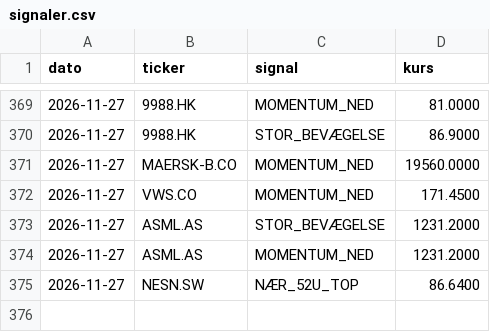
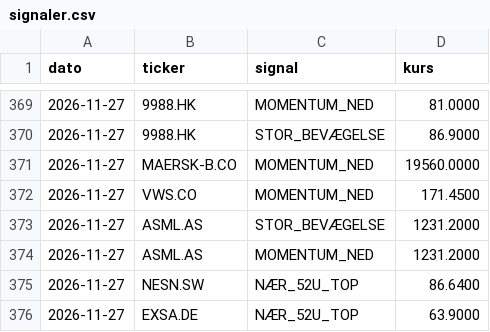
Before and after one commit to JonasRasmussenAktie/aktieoversigt, a CSV file: signaler.csv, drawn as a sheet; only a part is shown, gaps mark what is left out.

Commit message:
Opdater signal-log

```diff
--- a/signaler.csv
+++ b/signaler.csv
@@ -375 +375,2 @@ dato,ticker,signal,kurs
 2026-11-27,NESN.SW,NÆR_52U_TOP,86.6400
+2026-11-27,EXSA.DE,NÆR_52U_TOP,63.9000
```
